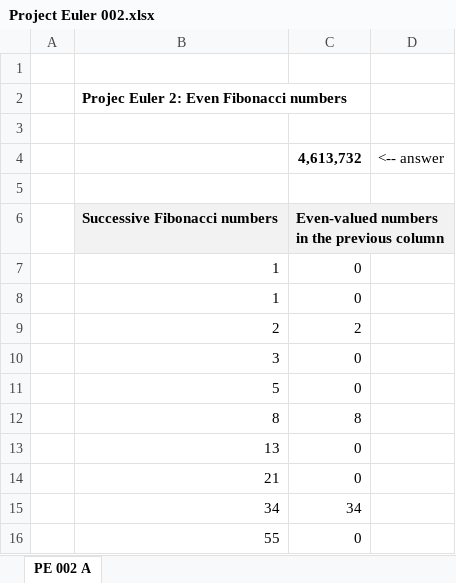
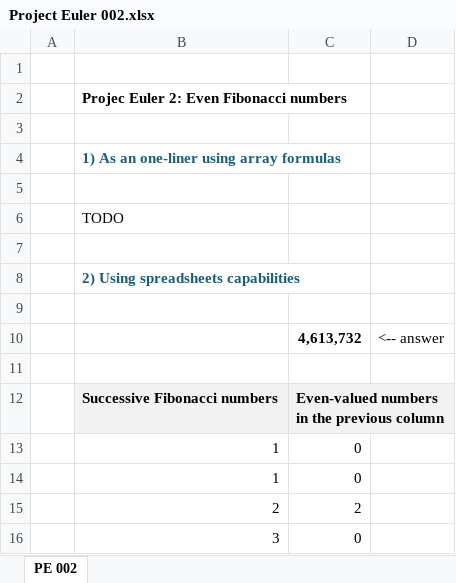
Before and after one commit to occisn/excel-problem-solving, an Excel workbook: Project Euler 002.xlsx, sheet PE 002, drawn as a sheet; only a part is shown; the shorter side is filled out with more unchanged rows; values as stored, in another font and other column widths than the file's, no borders; the diff names each change by its address in the sheet, - before the commit and + after, or states it on an @@ line.

```diff
--- a/Project Euler 002.xlsx (sheet PE 002)
+++ b/Project Euler 002.xlsx (sheet PE 002)
-sheet tab: PE 002 A
+sheet tab: PE 002
+row 4:  | 1) As an one-liner using array formulas
+row 5: (empty)
+row 6:  | TODO
+row 7: (empty)
+row 8:  | 2) Using spreadsheets capabilities
+row 9: (empty)
```
Also changed, not shown: Project Euler 001.xlsx, Project Euler 005.xlsx, 1 other file.
